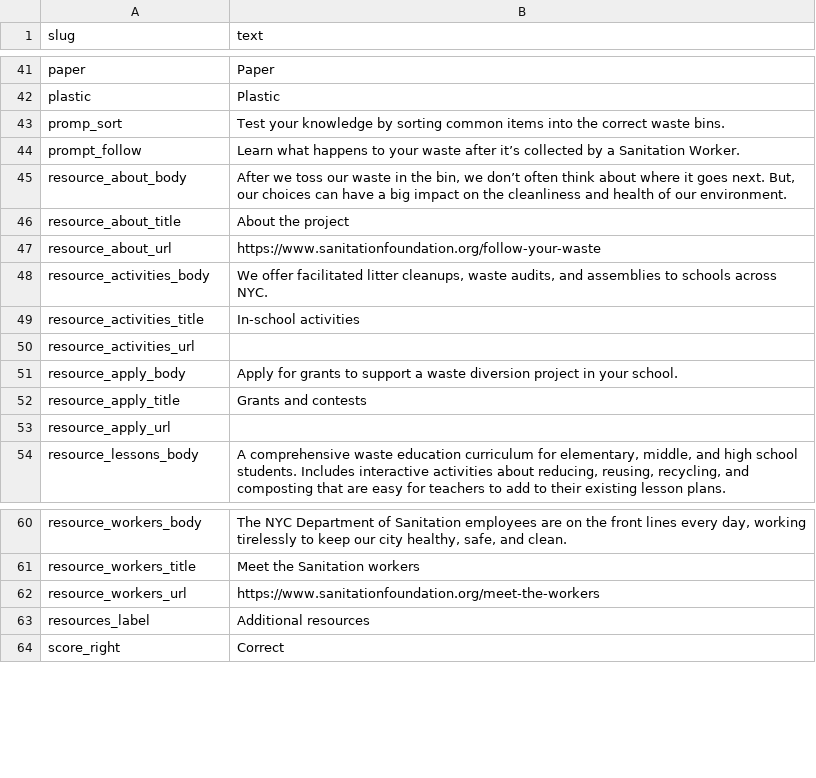
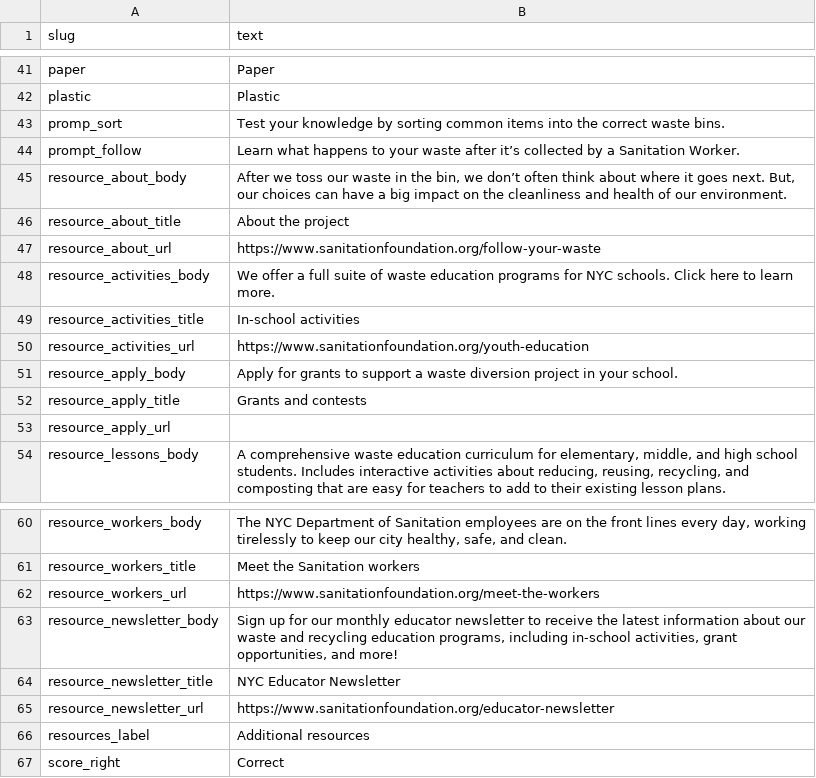
Before and after one commit to sanitationfoundation/follow-your-waste-v2, a CSV file: data/en/system.csv, drawn as a sheet; only a part is shown, gaps mark what is left out.

```diff
--- a/data/en/system.csv
+++ b/data/en/system.csv
@@ -47,5 +47,5 @@ resource_about_title,About the project
 resource_about_url,https://www.sanitationfoundation.org/follow-your-waste
-resource_activities_body,"We offer facilitated litter cleanups, waste audits, and assemblies to schools across NYC."
+resource_activities_body,We offer a full suite of waste education programs for NYC schools. Click here to learn more.
 resource_activities_title,In-school activities
-resource_activities_url,
+resource_activities_url,https://www.sanitationfoundation.org/youth-education
 resource_apply_body,Apply for grants to support a waste diversion project in your school.
@@ -62,2 +62,5 @@ resource_workers_title,Meet the Sanitation workers
 resource_workers_url,https://www.sanitationfoundation.org/meet-the-workers
+resource_newsletter_body,"Sign up for our monthly educator newsletter to receive the latest information about our waste and recycling education programs, including in-school activities, grant opportunities, and more!"
+resource_newsletter_title,NYC Educator Newsletter
+resource_newsletter_url,https://www.sanitationfoundation.org/educator-newsletter
 resources_label,Additional resources
```
Also changed, not shown: data/es/system.csv, data/zh/system.csv, 5 other files.
